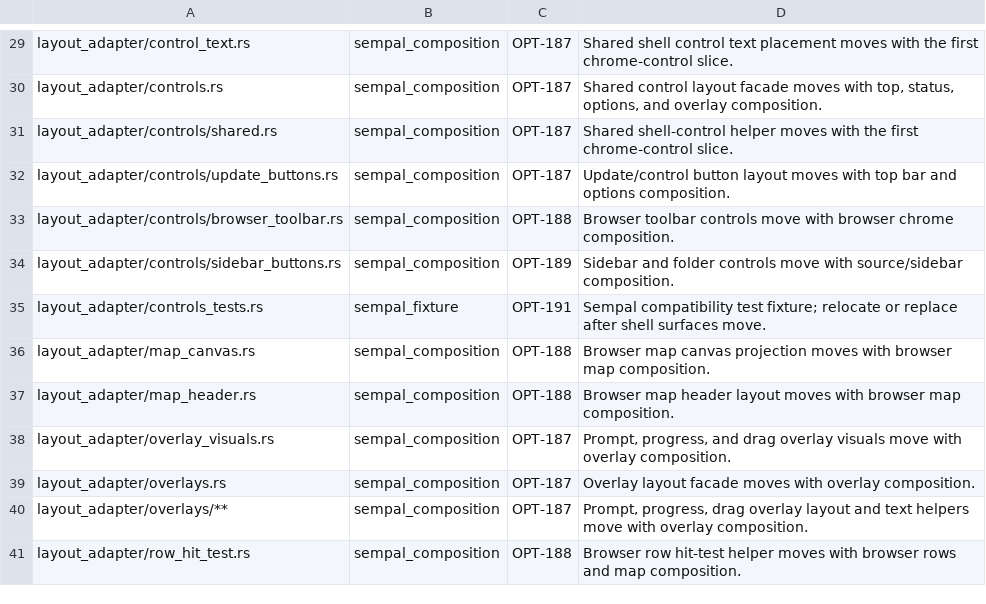
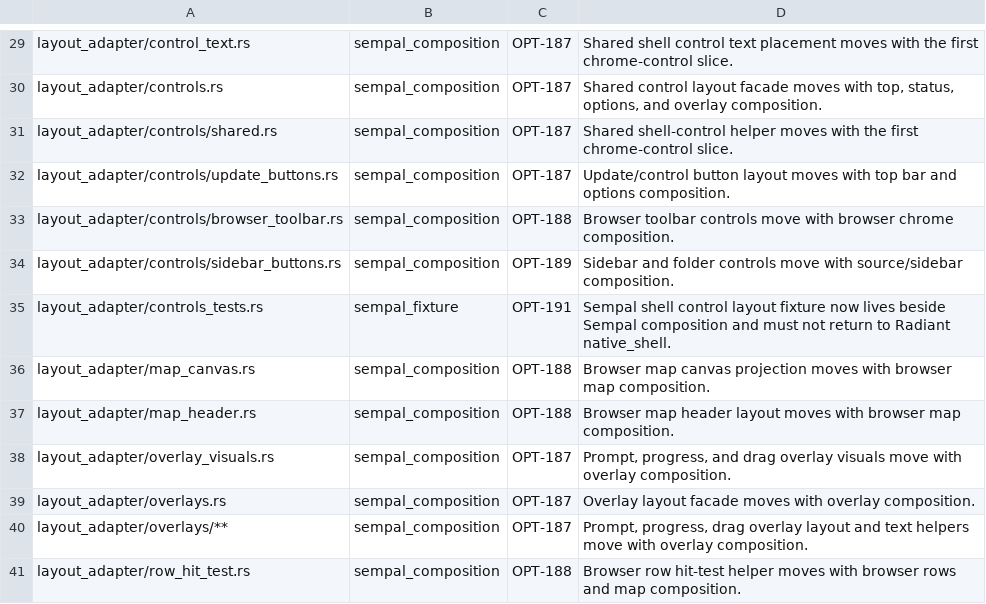
Before and after one commit to PORTALSURFER/radiant, a TSV file: src/gui/native_shell/ownership_inventory.tsv, drawn as a sheet; only a part is shown, gaps mark what is left out.

Commit message:
Move control layout fixture out of Radiant

```diff
--- a/src/gui/native_shell/ownership_inventory.tsv
+++ b/src/gui/native_shell/ownership_inventory.tsv
@@ -34,3 +34,3 @@ layout_adapter/controls/browser_toolbar.rs	sempal_composition	OPT-188	Browser to
 layout_adapter/controls/sidebar_buttons.rs	sempal_composition	OPT-189	Sidebar and folder controls move with source/sidebar composition.
-layout_adapter/controls_tests.rs	sempal_fixture	OPT-191	Sempal compatibility test fixture; relocate or replace after shell surfaces move.
+layout_adapter/controls_tests.rs	sempal_fixture	OPT-191	Sempal shell control layout fixture now lives beside Sempal composition and must not return to Radiant native_shell.
 layout_adapter/map_canvas.rs	sempal_composition	OPT-188	Browser map canvas projection moves with browser map composition.
```
Also changed, not shown: 2 other files.
